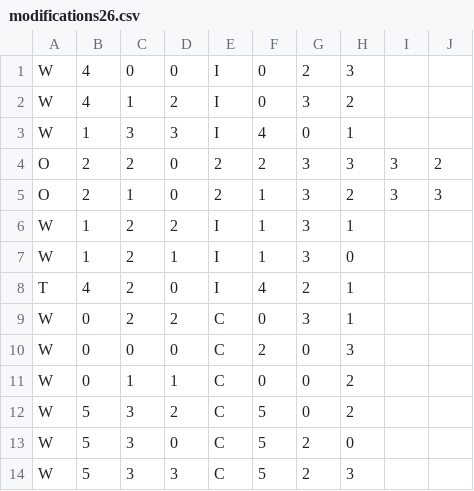
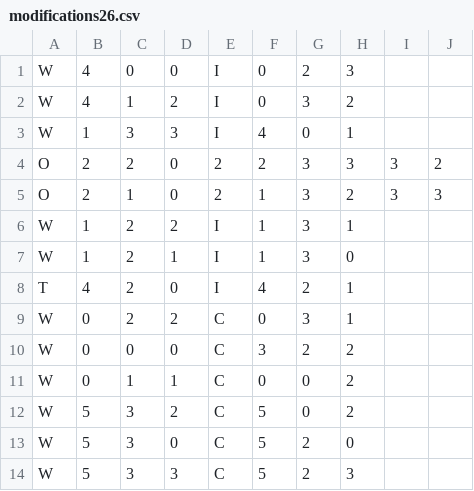
Before and after one commit to fwang2000/Vertigo, a CSV file: Vertigo/data/levels/modifications/modifications26.csv, drawn as a sheet.

Commit message:
Update modifications26.csv

```diff
--- a/Vertigo/data/levels/modifications/modifications26.csv
+++ b/Vertigo/data/levels/modifications/modifications26.csv
@@ -9,3 +9,3 @@ T,4,2,0,I,4,2,1
 W,0,2,2,C,0,3,1
-W,0,0,0,C,2,0,3
+W,0,0,0,C,3,2,2
 W,0,1,1,C,0,0,2
```
Also changed, not shown: 1 other file.
